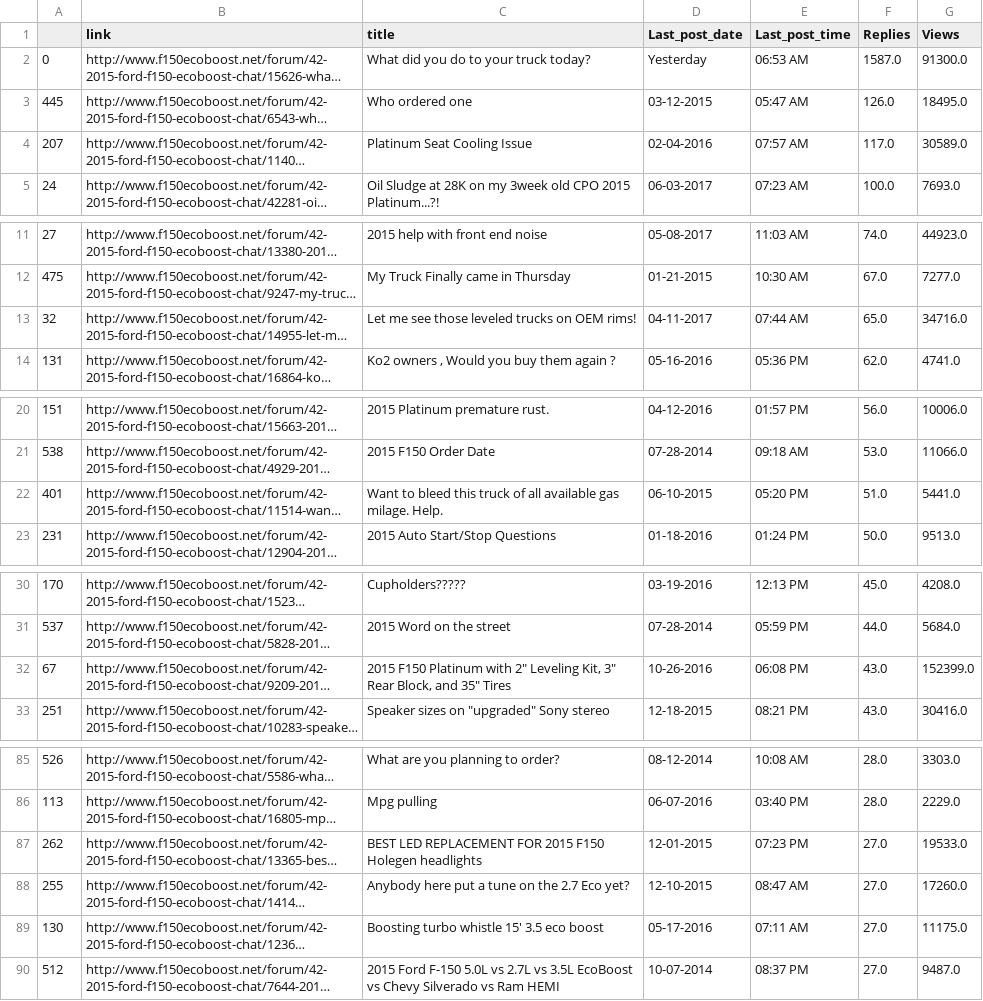
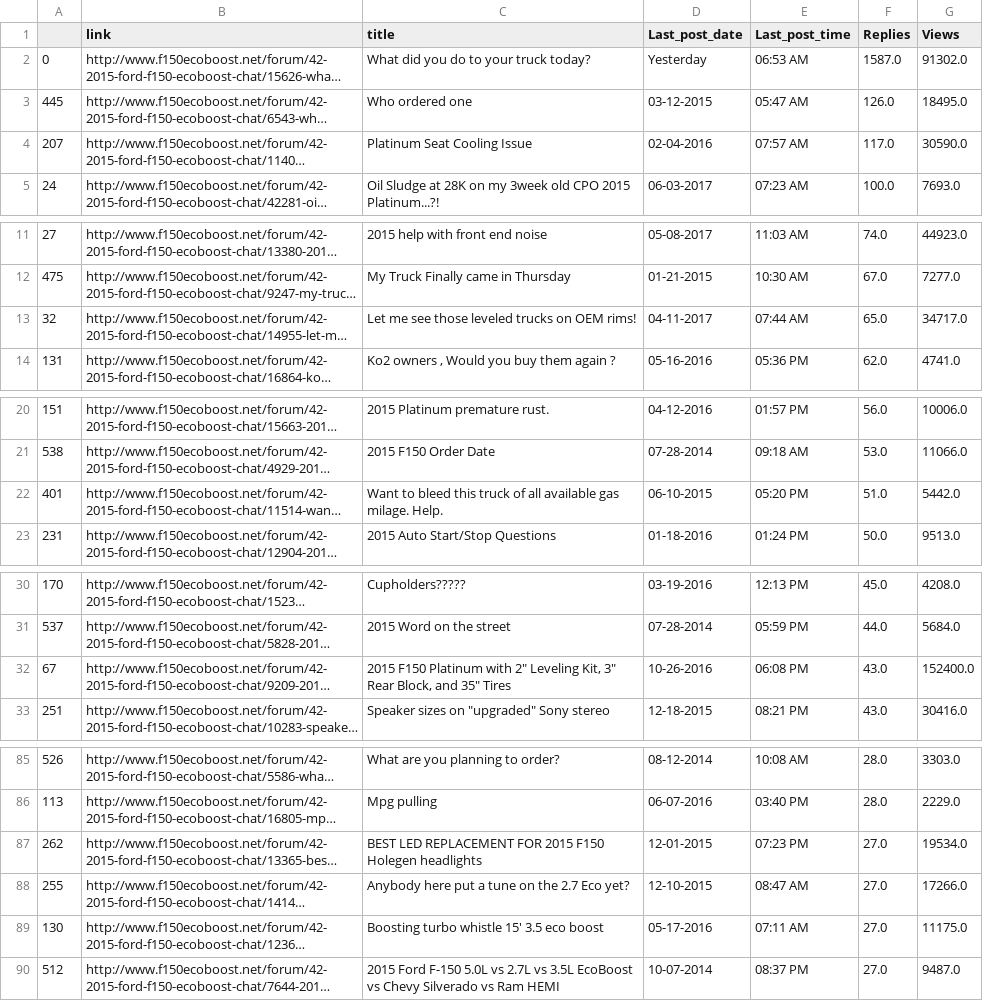
Before and after one commit to jehung/web_scrapping, a CSV file: Top100_Posts.csv, drawn as a sheet; only a part is shown, gaps mark what is left out; long unchanged cells end in …; the diff covers the shown part only; the diff names each change by its address in the sheet, - before the commit and + after, or states it on an @@ line.

```diff
--- a/Top100_Posts.csv
+++ b/Top100_Posts.csv
-G2 (Views): 91300.0
+G2 (Views): 91302.0
-G4 (Views): 30589.0
+G4 (Views): 30590.0
-G13 (Views): 34716.0
+G13 (Views): 34717.0
-G22 (Views): 5441.0
+G22 (Views): 5442.0
-G32 (Views): 152399.0
+G32 (Views): 152400.0
-G87 (Views): 19533.0
+G87 (Views): 19534.0
-G88 (Views): 17260.0
+G88 (Views): 17266.0
```
Also changed, not shown: 4 edited cells elsewhere in this file, 3 other files.
